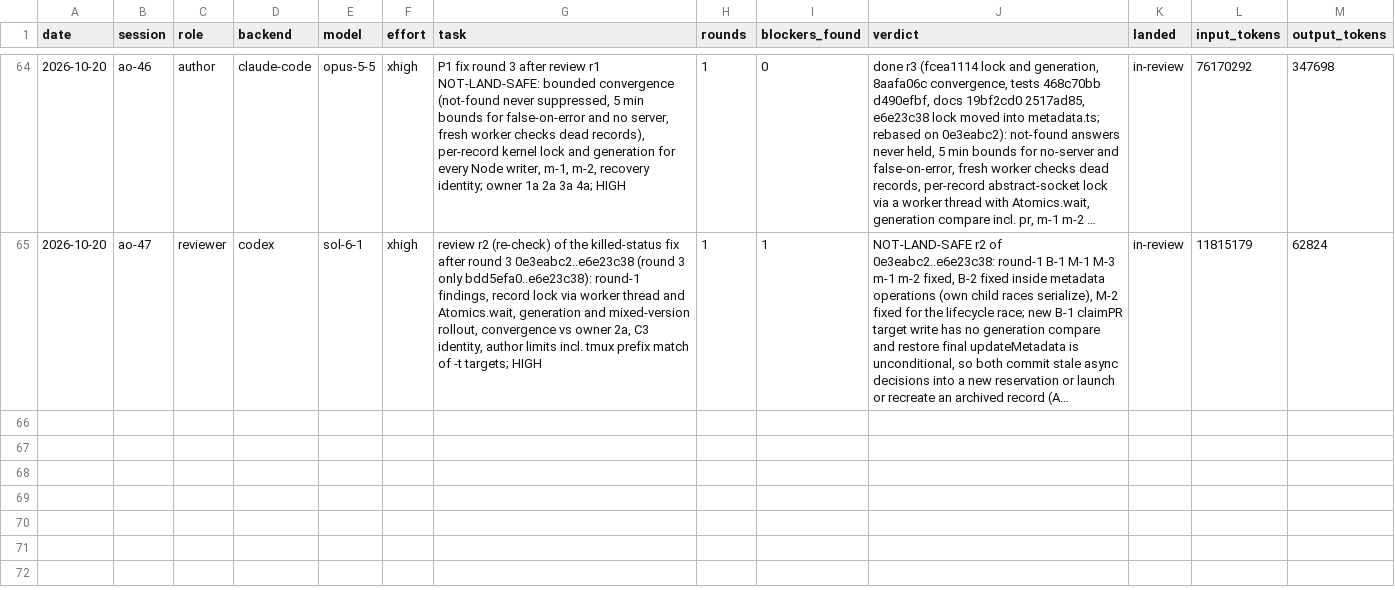
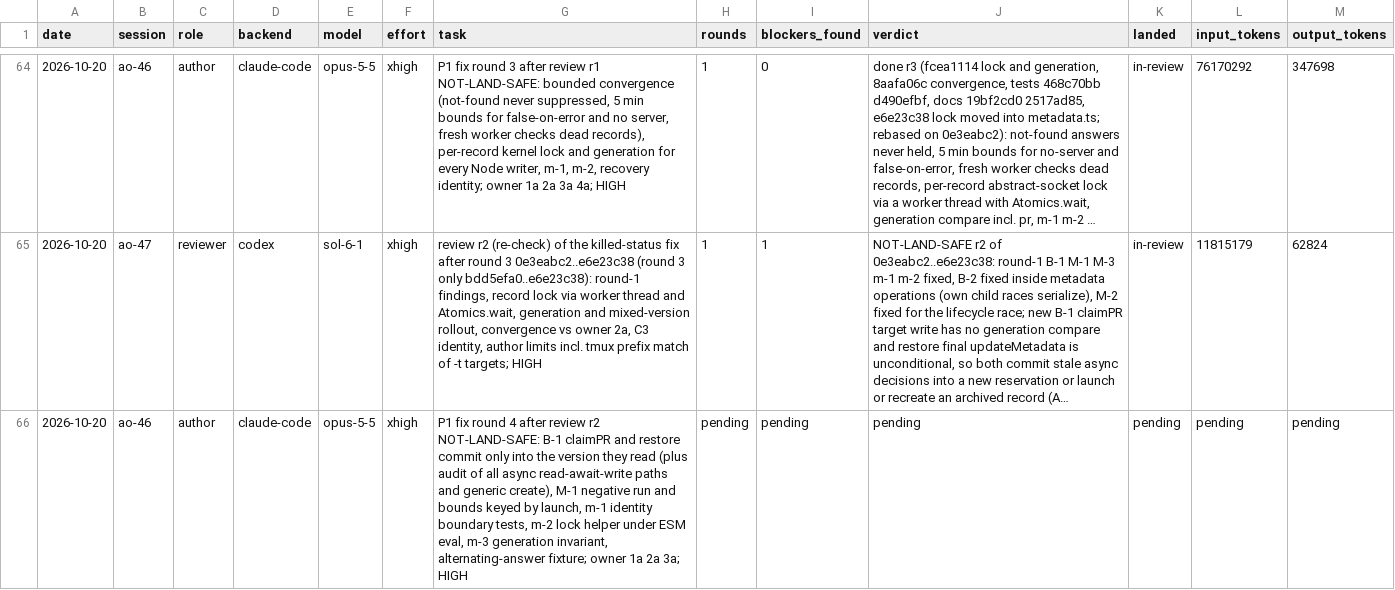
Before and after one commit to taisung/agent-orchestrator, a CSV file: development/artifacts/model_router_log/log.csv, drawn as a sheet; only a part is shown, gaps mark what is left out; long unchanged cells end in …; the diff names each change by its address in the sheet, - before the commit and + after, or states it on an @@ line.

Commit message:
docs(development): dispatch round 4 of the killed-status fix
The owner chose ao-46 on Opus for round 4 with the scope B-1, M-1 and
the minor items of review r2. The tmux prefix match waits for its own
round, and the hidden socket stays a follow-up.

```diff
--- a/development/artifacts/model_router_log/log.csv
+++ b/development/artifacts/model_router_log/log.csv
+row 66: 2026-10-20 | ao-46 | author | claude-code | opus-5-5 | xhigh | P1 fix round 4 after review r2 NOT-LAND-SAFE: B-1 claimPR and restore commit only into the version they read (plus audit of all async read-await-write paths and generic create), M-1 negative run and bounds keyed by launch, m-1 identity boundary tests, m-2 lock helper under ESM eval, m-3 generation invariant, alternating-answer fixture; owner 1a 2a 3a; HIGH | pending | pending | pending | pending | pending | pending
```
Also changed, not shown: 2 other files.
